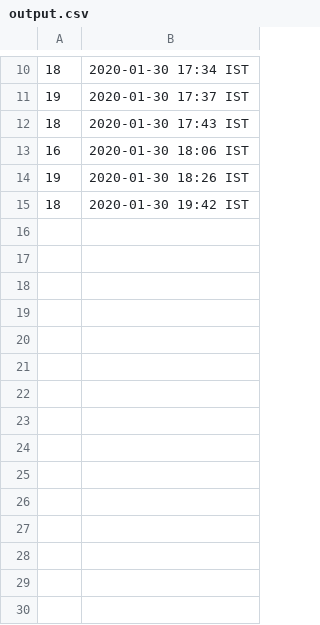
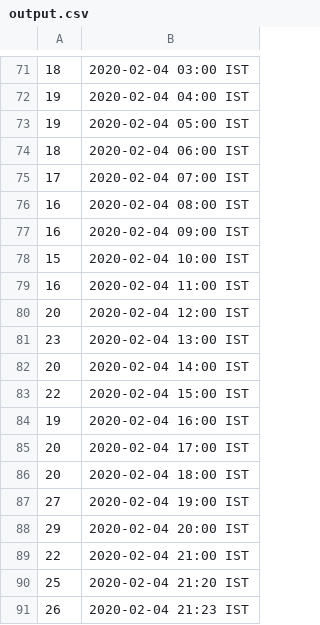
Before and after one commit to kasuba-badri-vishal/bits-cs-f303-computer-networks, a CSV file: assign/a1/src/output.csv, drawn as a sheet; only a part is shown, gaps mark what is left out; removed rows and columns are numbered as before the commit, all else as after; the diff covers the shown part only; the diff names each change by its address in the sheet, - before the commit and + after, or states it on an @@ line.

Commit message:
new changes for output.csv

```diff
--- a/assign/a1/src/output.csv
+++ b/assign/a1/src/output.csv
-B71: 2020-01-30 17:34 IST
+B71: 2020-02-04 03:00 IST
-B72: 2020-01-30 17:37 IST
+B72: 2020-02-04 04:00 IST
+row 73: 19 | 2020-02-04 05:00 IST
-B74: 2020-01-30 17:43 IST
+B74: 2020-02-04 06:00 IST
+row 75: 17 | 2020-02-04 07:00 IST
+row 76: 16 | 2020-02-04 08:00 IST
+row 77: 16 | 2020-02-04 09:00 IST
+row 78: 15 | 2020-02-04 10:00 IST
-B79: 2020-01-30 18:06 IST
+B79: 2020-02-04 11:00 IST
+row 80: 20 | 2020-02-04 12:00 IST
+row 81: 23 | 2020-02-04 13:00 IST
+row 82: 20 | 2020-02-04 14:00 IST
+row 83: 22 | 2020-02-04 15:00 IST
-B84: 2020-01-30 18:26 IST
+B84: 2020-02-04 16:00 IST
-row 15: 18 | 2020-01-30 19:42 IST
+row 85: 20 | 2020-02-04 17:00 IST
+row 86: 20 | 2020-02-04 18:00 IST
+row 87: 27 | 2020-02-04 19:00 IST
+row 88: 29 | 2020-02-04 20:00 IST
+row 89: 22 | 2020-02-04 21:00 IST
+row 90: 25 | 2020-02-04 21:20 IST
+row 91: 26 | 2020-02-04 21:23 IST
```
Also changed, not shown: 64 added rows, 3 removed rows and 6 edited cells elsewhere in this file, 3 other files.
